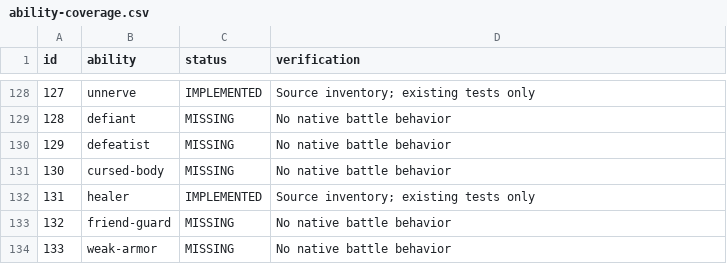
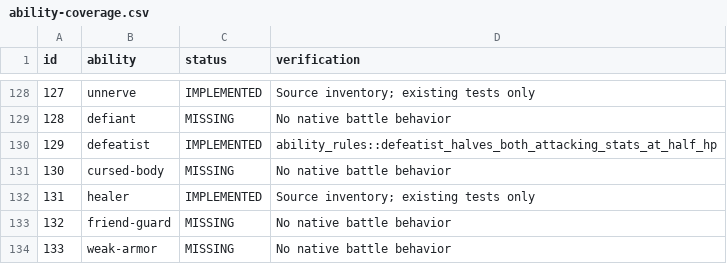
Before and after one commit to fourlastor/wilds-battle-engine, a CSV file: reports/ability-coverage.csv, drawn as a sheet; only a part is shown, gaps mark what is left out.

Commit message:
Implement Defeatist half HP attack penalties

```diff
--- a/reports/ability-coverage.csv
+++ b/reports/ability-coverage.csv
@@ -129,3 +129,3 @@ id,ability,status,verification
 128,defiant,MISSING,No native battle behavior
-129,defeatist,MISSING,No native battle behavior
+129,defeatist,IMPLEMENTED,ability_rules::defeatist_halves_both_attacking_stats_at_half_hp
 130,cursed-body,MISSING,No native battle behavior
```
Also changed, not shown: 2 other files.
